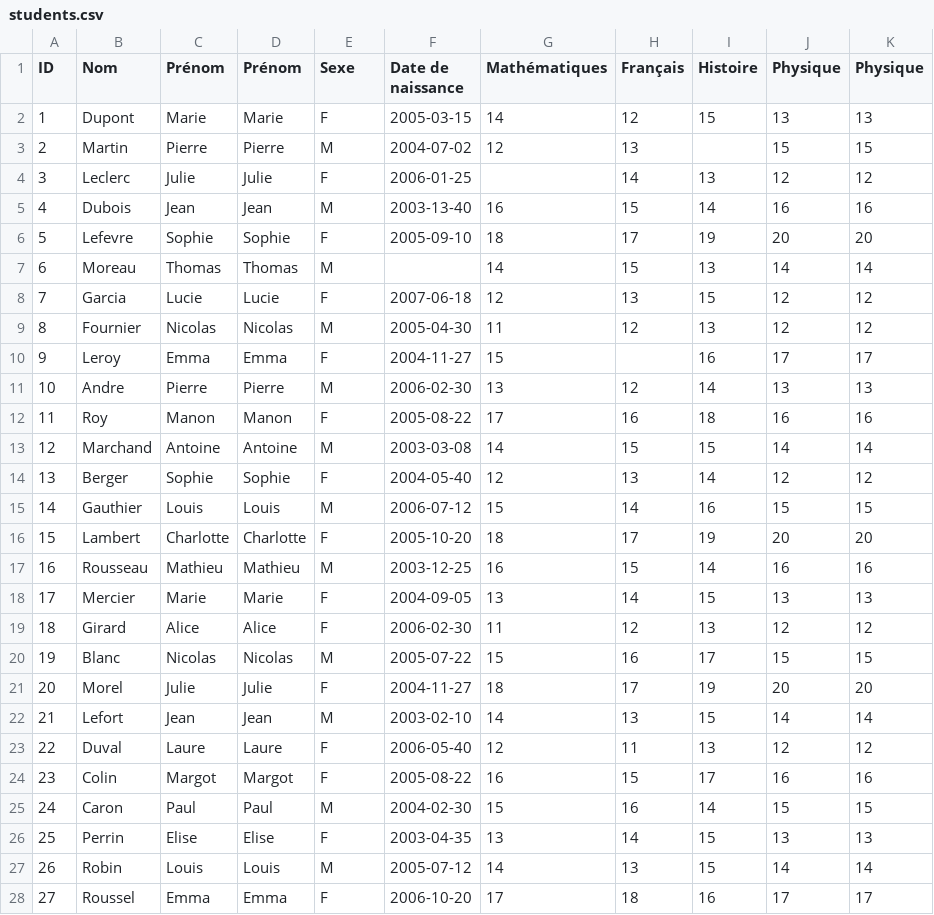
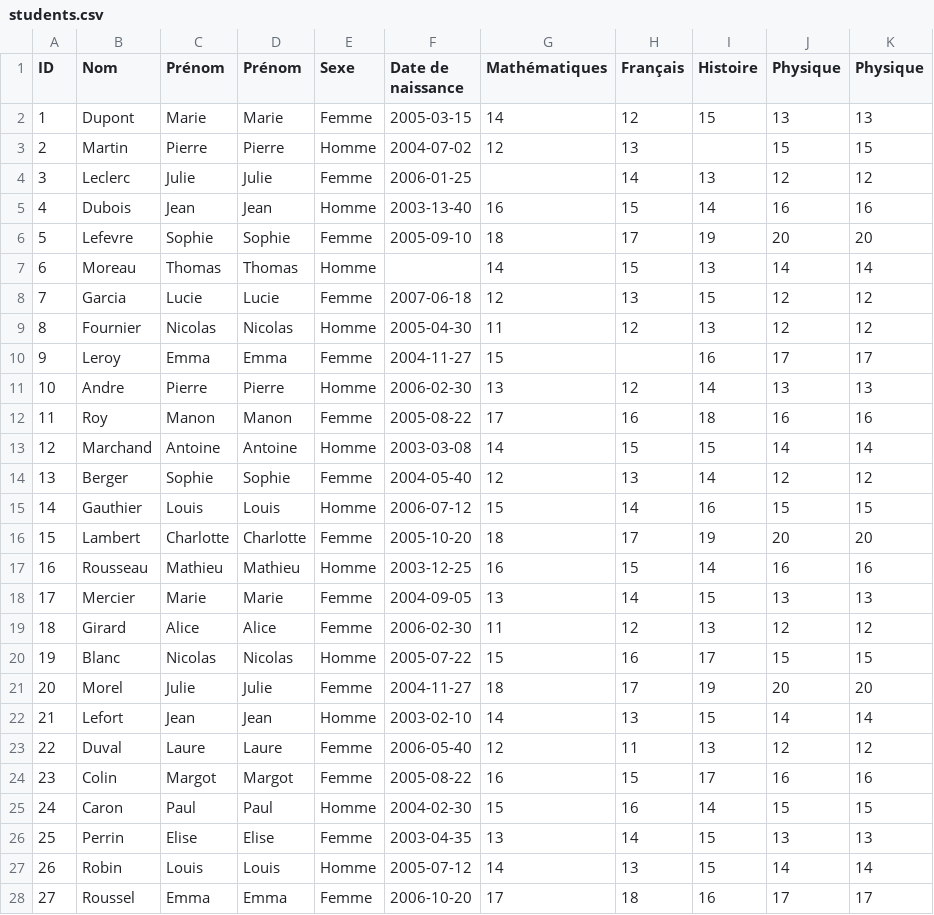
Before and after one commit to brightmarc90/projet_etl, a CSV file: dataset/students.csv, drawn as a sheet; only a part is shown; the diff covers the shown part only.

```diff
--- a/dataset/students.csv
+++ b/dataset/students.csv
@@ -1,28 +1,28 @@
 ID,Nom,Prénom,Prénom,Sexe,Date de naissance,Mathématiques,Français,Histoire,Physique,Physique
-1,Dupont,Marie,Marie,F,2005-03-15,14,12,15,13,13
-2,Martin,Pierre,Pierre,M,2004-07-02,12,13,,15,15
-3,Leclerc,Julie,Julie,F,2006-01-25,,14,13,12,12
-4,Dubois,Jean,Jean,M,2003-13-40,16,15,14,16,16
-5,Lefevre,Sophie,Sophie,F,2005-09-10,18,17,19,20,20
-6,Moreau,Thomas,Thomas,M,,14,15,13,14,14
-7,Garcia,Lucie,Lucie,F,2007-06-18,12,13,15,12,12
-8,Fournier,Nicolas,Nicolas,M,2005-04-30,11,12,13,12,12
-9,Leroy,Emma,Emma,F,2004-11-27,15,,16,17,17
-10,Andre,Pierre,Pierre,M,2006-02-30,13,12,14,13,13
-11,Roy,Manon,Manon,F,2005-08-22,17,16,18,16,16
-12,Marchand,Antoine,Antoine,M,2003-03-08,14,15,15,14,14
-13,Berger,Sophie,Sophie,F,2004-05-40,12,13,14,12,12
-14,Gauthier,Louis,Louis,M,2006-07-12,15,14,16,15,15
-15,Lambert,Charlotte,Charlotte,F,2005-10-20,18,17,19,20,20
-16,Rousseau,Mathieu,Mathieu,M,2003-12-25,16,15,14,16,16
-17,Mercier,Marie,Marie,F,2004-09-05,13,14,15,13,13
-18,Girard,Alice,Alice,F,2006-02-30,11,12,13,12,12
-19,Blanc,Nicolas,Nicolas,M,2005-07-22,15,16,17,15,15
-20,Morel,Julie,Julie,F,2004-11-27,18,17,19,20,20
-21,Lefort,Jean,Jean,M,2003-02-10,14,13,15,14,14
-22,Duval,Laure,Laure,F,2006-05-40,12,11,13,12,12
-23,Colin,Margot,Margot,F,2005-08-22,16,15,17,16,16
-24,Caron,Paul,Paul,M,2004-02-30,15,16,14,15,15
-25,Perrin,Elise,Elise,F,2003-04-35,13,14,15,13,13
-26,Robin,Louis,Louis,M,2005-07-12,14,13,15,14,14
-27,Roussel,Emma,Emma,F,2006-10-20,17,18,16,17,17
+1,Dupont,Marie,Marie,Femme,2005-03-15,14,12,15,13,13
+2,Martin,Pierre,Pierre,Homme,2004-07-02,12,13,,15,15
+3,Leclerc,Julie,Julie,Femme,2006-01-25,,14,13,12,12
+4,Dubois,Jean,Jean,Homme,2003-13-40,16,15,14,16,16
+5,Lefevre,Sophie,Sophie,Femme,2005-09-10,18,17,19,20,20
+6,Moreau,Thomas,Thomas,Homme,,14,15,13,14,14
+7,Garcia,Lucie,Lucie,Femme,2007-06-18,12,13,15,12,12
+8,Fournier,Nicolas,Nicolas,Homme,2005-04-30,11,12,13,12,12
+9,Leroy,Emma,Emma,Femme,2004-11-27,15,,16,17,17
+10,Andre,Pierre,Pierre,Homme,2006-02-30,13,12,14,13,13
+11,Roy,Manon,Manon,Femme,2005-08-22,17,16,18,16,16
+12,Marchand,Antoine,Antoine,Homme,2003-03-08,14,15,15,14,14
+13,Berger,Sophie,Sophie,Femme,2004-05-40,12,13,14,12,12
+14,Gauthier,Louis,Louis,Homme,2006-07-12,15,14,16,15,15
+15,Lambert,Charlotte,Charlotte,Femme,2005-10-20,18,17,19,20,20
+16,Rousseau,Mathieu,Mathieu,Homme,2003-12-25,16,15,14,16,16
+17,Mercier,Marie,Marie,Femme,2004-09-05,13,14,15,13,13
+18,Girard,Alice,Alice,Femme,2006-02-30,11,12,13,12,12
+19,Blanc,Nicolas,Nicolas,Homme,2005-07-22,15,16,17,15,15
+20,Morel,Julie,Julie,Femme,2004-11-27,18,17,19,20,20
+21,Lefort,Jean,Jean,Homme,2003-02-10,14,13,15,14,14
+22,Duval,Laure,Laure,Femme,2006-05-40,12,11,13,12,12
+23,Colin,Margot,Margot,Femme,2005-08-22,16,15,17,16,16
+24,Caron,Paul,Paul,Homme,2004-02-30,15,16,14,15,15
+25,Perrin,Elise,Elise,Femme,2003-04-35,13,14,15,13,13
+26,Robin,Louis,Louis,Homme,2005-07-12,14,13,15,14,14
+27,Roussel,Emma,Emma,Femme,2006-10-20,17,18,16,17,17
```
Also changed, not shown: 5 edited cells elsewhere in this file, 1 other file.
